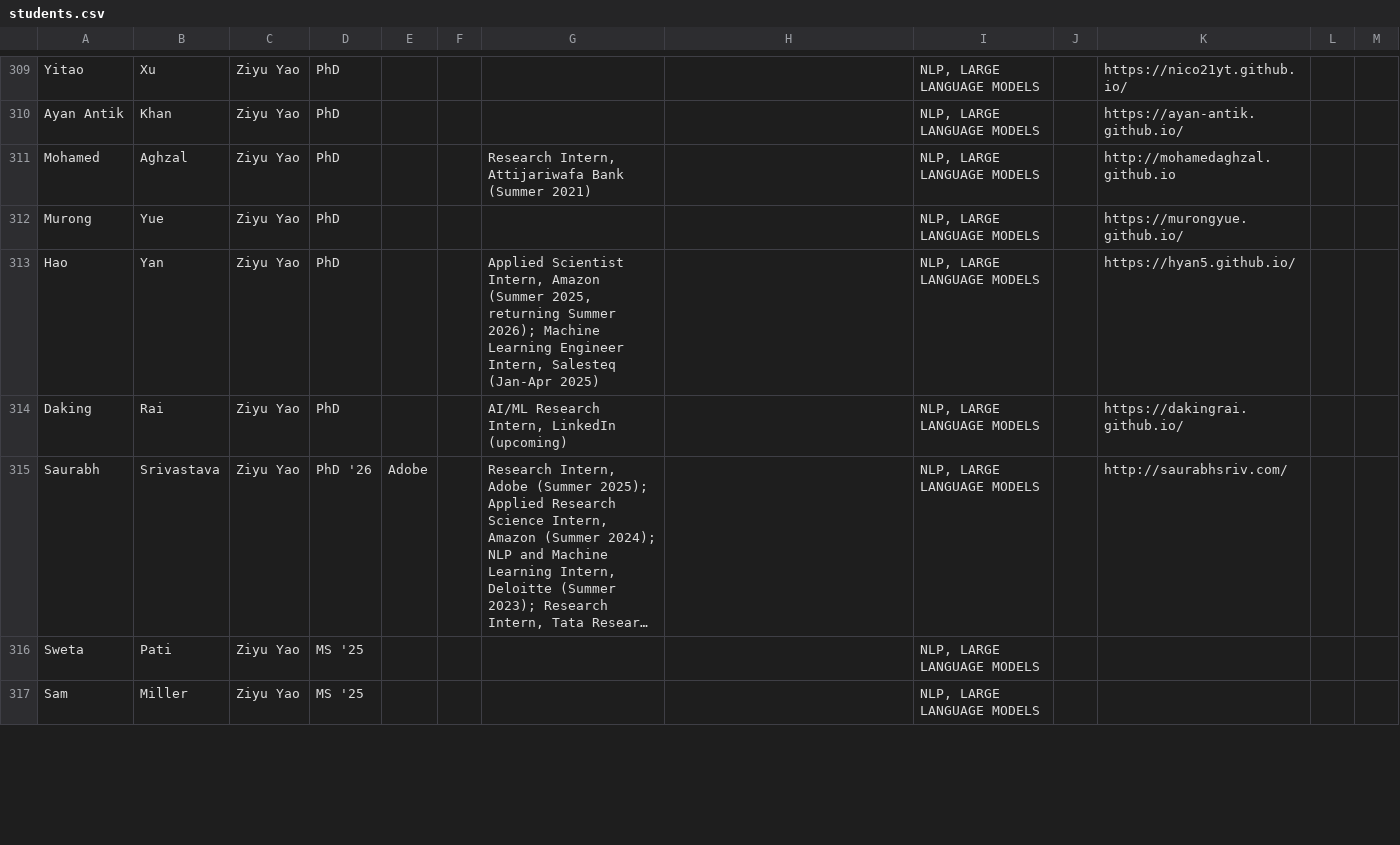
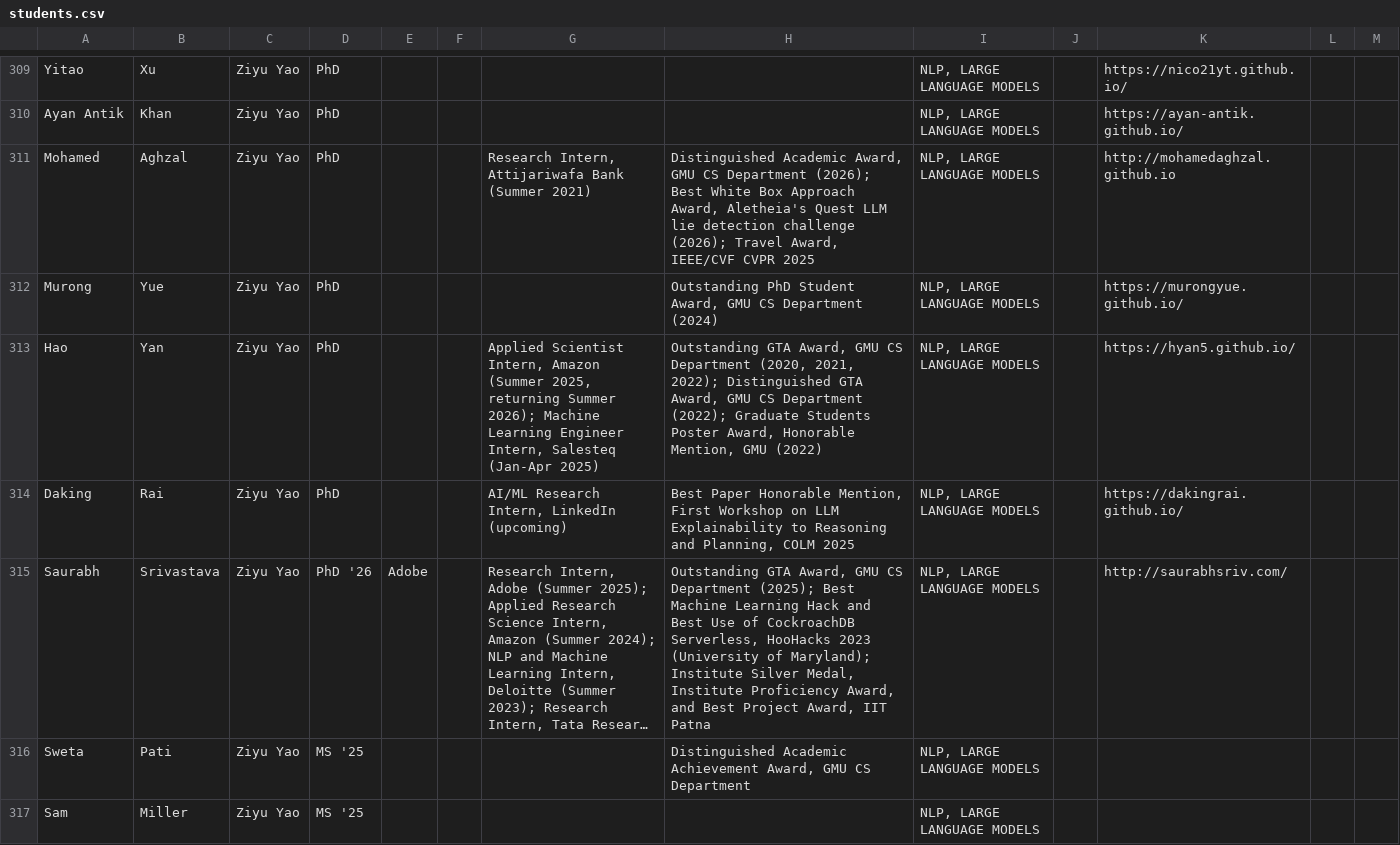
Before and after one commit to RealGMUCS/people, a CSV file: public/students.csv, drawn as a sheet; only a part is shown, gaps mark what is left out; long unchanged cells end in …; the diff covers the shown part only; the diff names each change by its address in the sheet, - before the commit and + after, or states it on an @@ line.

```diff
--- a/public/students.csv
+++ b/public/students.csv
-H311: (empty)
+H311: Distinguished Academic Award, GMU CS Department (2026); Best White Box Approach Award, Aletheia's Quest LLM lie detection challenge (2026); Travel Award, IEEE/CVF CVPR 2025
-H312: (empty)
+H312: Outstanding PhD Student Award, GMU CS Department (2024)
-H313: (empty)
+H313: Outstanding GTA Award, GMU CS Department (2020, 2021, 2022); Distinguished GTA Award, GMU CS Department (2022); Graduate Students Poster Award, Honorable Mention, GMU (2022)
-H314: (empty)
+H314: Best Paper Honorable Mention, First Workshop on LLM Explainability to Reasoning and Planning, COLM 2025
-H315: (empty)
+H315: Outstanding GTA Award, GMU CS Department (2025); Best Machine Learning Hack and Best Use of CockroachDB Serverless, HooHacks 2023 (University of Maryland); Institute Silver Medal, Institute Proficiency Award, and Best Project Award, IIT Patna
-H316: (empty)
+H316: Distinguished Academic Achievement Award, GMU CS Department
```
Also changed, not shown: 12 edited cells elsewhere in this file.
